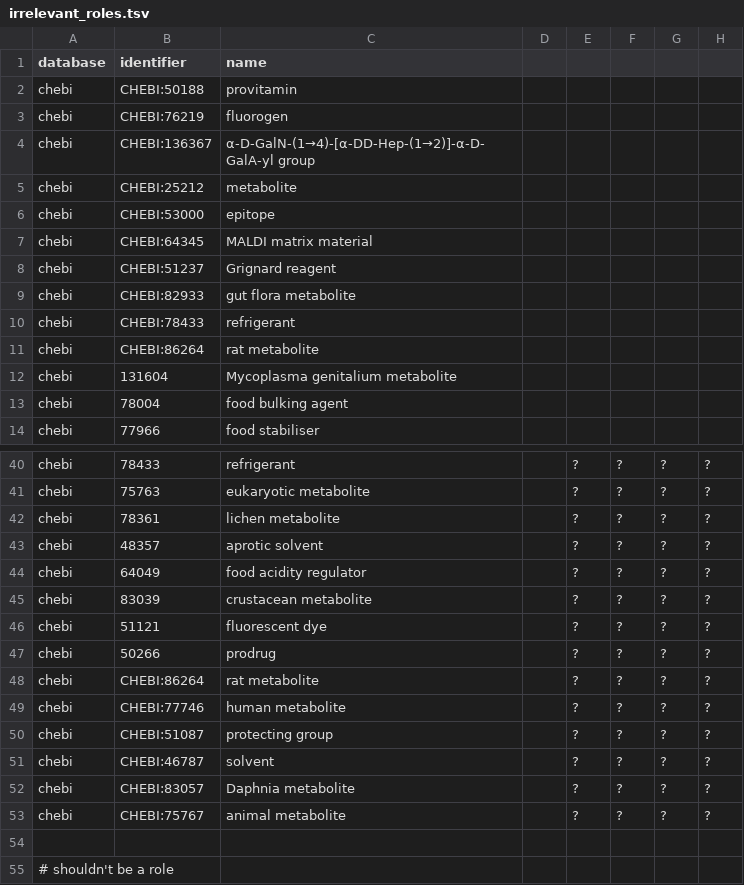
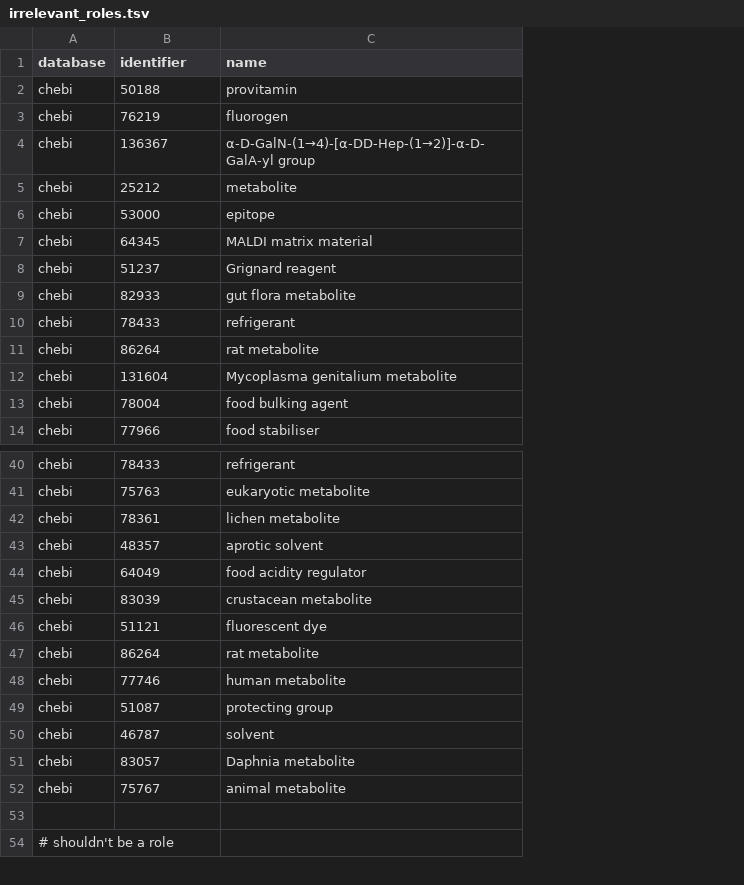
Before and after one commit to chemical-roles/chemical-roles, a TSV file: resources/irrelevant_roles.tsv, drawn as a sheet; only a part is shown, gaps mark what is left out; removed rows and columns are numbered as before the commit, all else as after; the diff names each change by its address in the sheet, - before the commit and + after, or states it on an @@ line.

Commit message:
Update chebi relation curation script

```diff
--- a/resources/irrelevant_roles.tsv
+++ b/resources/irrelevant_roles.tsv
-column D, empty
-column E, rows 40-46: all ?; rows 48-53: all ?
-column F, rows 40-46: all ?; rows 48-53: all ?
-column G, rows 40-46: all ?; rows 48-53: all ?
-column H, rows 40-46: all ?; rows 48-53: all ?
-B2 (identifier): CHEBI:50188
+B2 (identifier): 50188
-B3 (identifier): CHEBI:76219
+B3 (identifier): 76219
-B4 (identifier): CHEBI:136367
+B4 (identifier): 136367
-B5 (identifier): CHEBI:25212
+B5 (identifier): 25212
-B6 (identifier): CHEBI:53000
+B6 (identifier): 53000
-B7 (identifier): CHEBI:64345
+B7 (identifier): 64345
-B8 (identifier): CHEBI:51237
+B8 (identifier): 51237
-B9 (identifier): CHEBI:82933
+B9 (identifier): 82933
-B10 (identifier): CHEBI:78433
+B10 (identifier): 78433
-B11 (identifier): CHEBI:86264
+B11 (identifier): 86264
-row 47: chebi | 50266 | prodrug |  | ? | ? | ? | ?
-B47 (identifier): CHEBI:86264
+B47 (identifier): 86264
-B48 (identifier): CHEBI:77746
+B48 (identifier): 77746
-B49 (identifier): CHEBI:51087
+B49 (identifier): 51087
-B50 (identifier): CHEBI:46787
+B50 (identifier): 46787
-B51 (identifier): CHEBI:83057
+B51 (identifier): 83057
-B52 (identifier): CHEBI:75767
+B52 (identifier): 75767
```
Also changed, not shown: 6 other files.
